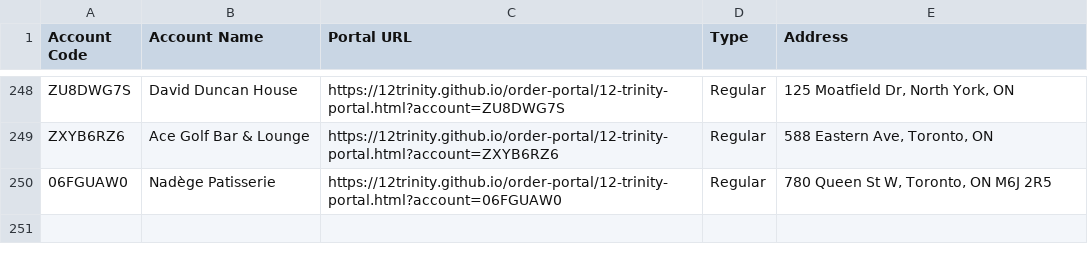
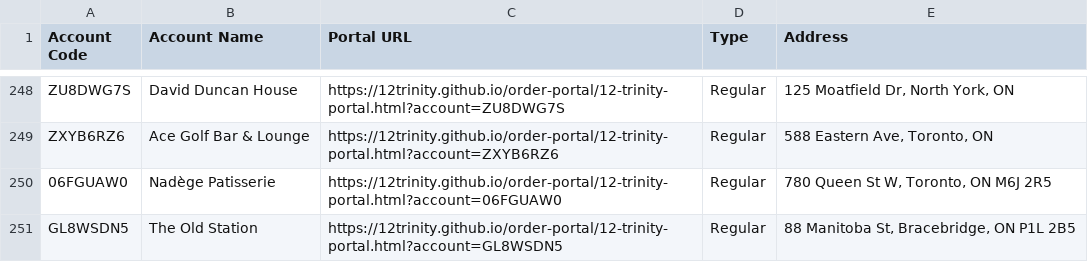
Before and after one commit to 12Trinity/order-portal, a CSV file: 12-trinity-all-accounts.csv, drawn as a sheet; only a part is shown, gaps mark what is left out.

Commit message:
Add files via upload

```diff
--- a/12-trinity-all-accounts.csv
+++ b/12-trinity-all-accounts.csv
@@ -250 +250,2 @@ ZXYB6RZ6,Ace Golf Bar & Lounge,https://12trinity.github.io/order-portal/12-trini
 06FGUAW0,Nadège Patisserie,https://12trinity.github.io/order-portal/12-trinity-portal.html?account=06FGUAW0,Regular,"780 Queen St W, Toronto, ON M6J 2R5"
+GL8WSDN5,The Old Station,https://12trinity.github.io/order-portal/12-trinity-portal.html?account=GL8WSDN5,Regular,"88 Manitoba St, Bracebridge, ON P1L 2B5"
```
